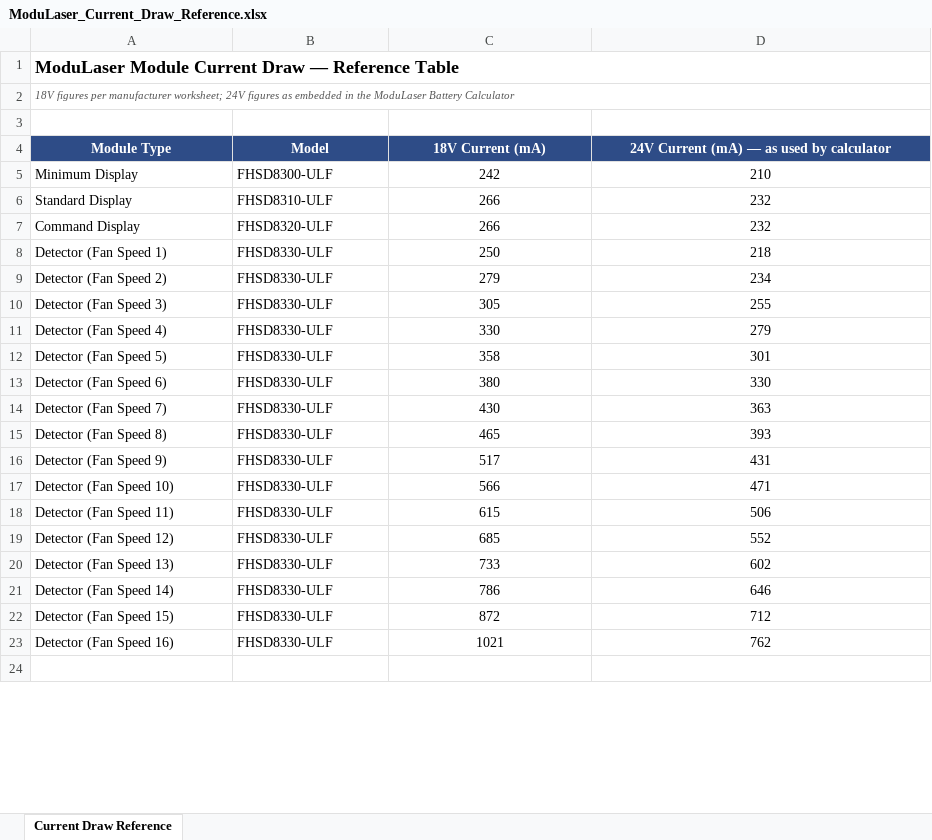
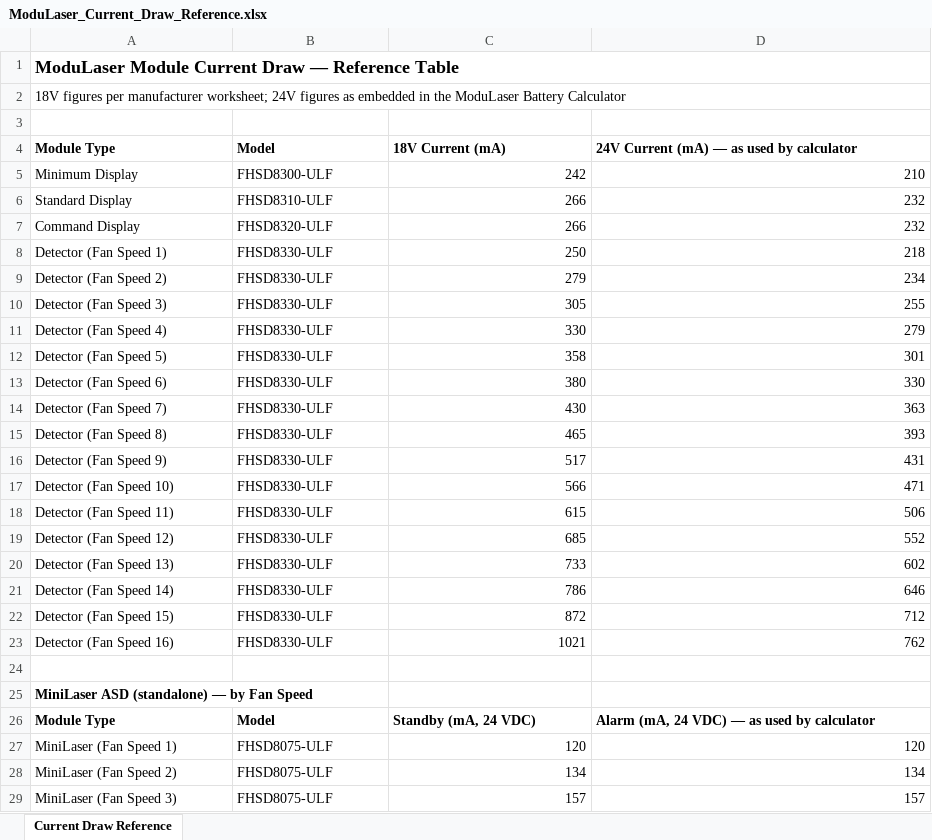
Before and after one commit to theBMGatKGS/ModuLaser-Battery-Calculator, an Excel workbook: ModuLaser_Current_Draw_Reference.xlsx, sheet Current Draw Reference, drawn as a sheet; only a part is shown; values as stored, in another font and other column widths than the file's, no borders; the diff covers the shown part only; the diff names each change by its address in the sheet, - before the commit and + after, or states it on an @@ line.

Commit message:
02.01.000 follow-ups: MiniLaser Current Draw Reference (html/xlsx no fills/help), no empty guide on MiniLaser-only sheets, Arrangement 1 carries MiniLasers, class order area→project→SFD, .pl MiniLasers non-pre-engineered by default with override; regression suites in tests/regression

```diff
--- a/ModuLaser_Current_Draw_Reference.xlsx (sheet Current Draw Reference)
+++ b/ModuLaser_Current_Draw_Reference.xlsx (sheet Current Draw Reference)
@@ A2 text size: larger, italic: on → off, text colour: #555555 → black @@
@@ A4:D4 fill: #2E4C87 → none, text colour: #FFFFFF → black, alignment: center → left @@
-C5:D23 alignment: center
+C5:D23 alignment: right
+row 25: MiniLaser ASD (standalone) — by Fan Speed
+row 26: Module Type | Model | Standby (mA, 24 VDC) | Alarm (mA, 24 VDC) — as used by calculator
+row 27: MiniLaser (Fan Speed 1) | FHSD8075-ULF | 120 | 120
+row 28: MiniLaser (Fan Speed 2) | FHSD8075-ULF | 134 | 134
+row 29: MiniLaser (Fan Speed 3) | FHSD8075-ULF | 157 | 157
```
Also changed, not shown: 10 added rows, cell formats and merged cells elsewhere in this sheet, 34 other files.
